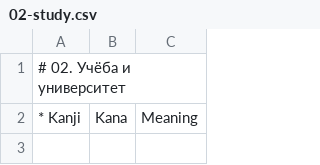
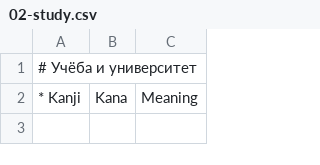
Before and after one commit to loentar/loentar.github.io, a CSV file: teachme/db/vocabulary-N3/02-study.csv, drawn as a sheet; only a part is shown.

```diff
--- a/teachme/db/vocabulary-N3/02-study.csv
+++ b/teachme/db/vocabulary-N3/02-study.csv
@@ -1,2 +1,2 @@
-# 02. Учёба и университет;;
+# Учёба и университет;;
 * Kanji;Kana;Meaning
```
Also changed, not shown: teachme/db/vocabulary-N3/01-work.csv, teachme/db/vocabulary-N3/03-house.csv, 10 other files.
